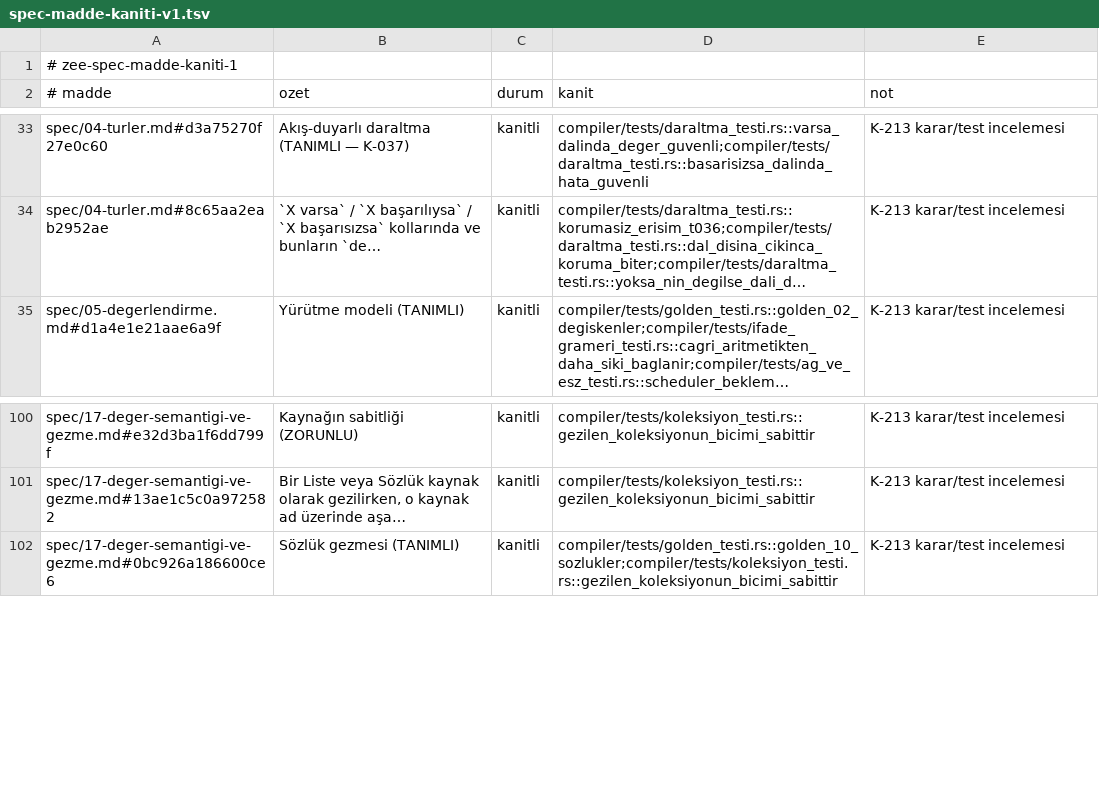
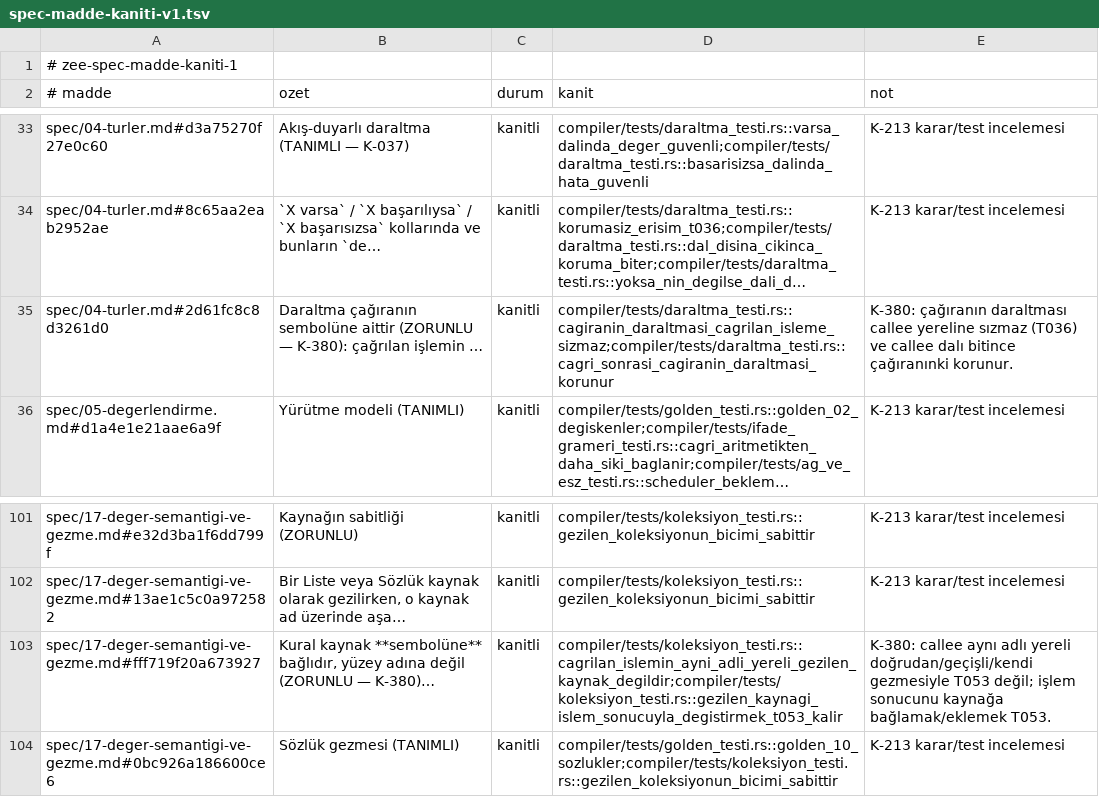
Before and after one commit to merbay-erp/zee, a TSV file: docs/spec-madde-kaniti-v1.tsv, drawn as a sheet; only a part is shown, gaps mark what is left out; long unchanged cells end in …; the diff names each change by its address in the sheet, - before the commit and + after, or states it on an @@ line.

```diff
--- a/docs/spec-madde-kaniti-v1.tsv
+++ b/docs/spec-madde-kaniti-v1.tsv
+row 35: spec/04-turler.md#2d61fc8c8d3261d0 | Daraltma çağıranın sembolüne aittir (ZORUNLU — K-380): çağrılan işlemin … | kanitli | compiler/tests/daraltma_testi.rs::cagiranin_daraltmasi_cagrilan_isleme_sizmaz;compiler/tests/daraltma_testi.rs::cagri_sonrasi_cagiranin_daraltmasi_korunur | K-380: çağıranın daraltması callee yereline sızmaz (T036) ve callee dalı bitince çağıranınki korunur.
+row 103: spec/17-deger-semantigi-ve-gezme.md#fff719f20a673927 | Kural kaynak **sembolüne** bağlıdır, yüzey adına değil (ZORUNLU — K-380)… | kanitli | compiler/tests/koleksiyon_testi.rs::cagrilan_islemin_ayni_adli_yereli_gezilen_kaynak_degildir;compiler/tests/koleksiyon_testi.rs::gezilen_kaynagi_islem_sonucuyla_degistirmek_t053_kalir | K-380: callee aynı adlı yereli doğrudan/geçişli/kendi gezmesiyle T053 değil; işlem sonucunu kaynağa bağlamak/eklemek T053.
```
Also changed, not shown: 11 other files.
